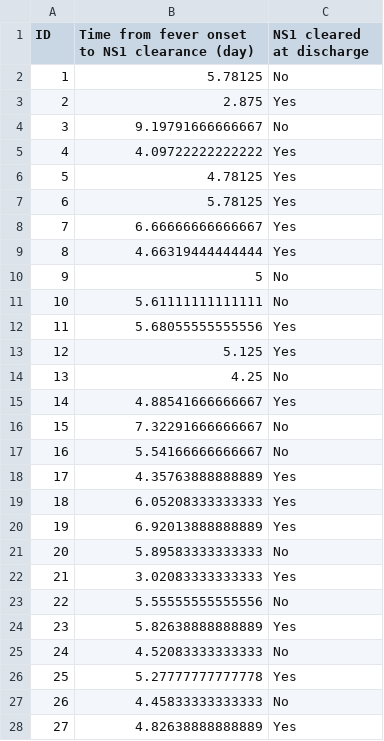
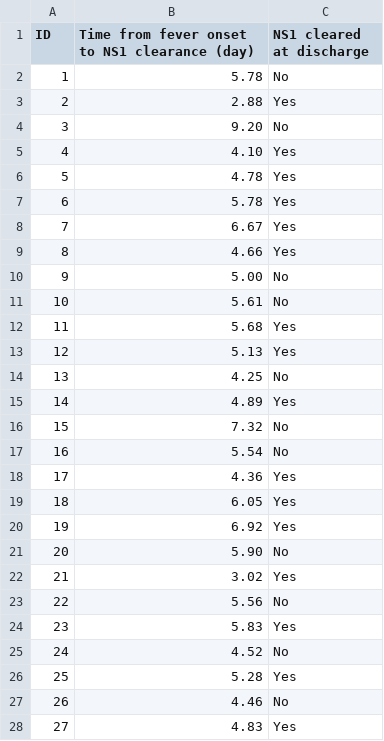
Before and after one commit to dummai/ns1_data, a CSV file: NS1_clearance_Ped.csv, drawn as a sheet; only a part is shown; the diff covers the shown part only.

Commit message:
Add files via upload

```diff
--- a/NS1_clearance_Ped.csv
+++ b/NS1_clearance_Ped.csv
@@ -1,28 +1,28 @@
 ID,Time from fever onset to NS1 clearance (day),NS1 cleared at discharge
-1,5.78125,No
-2,2.875,Yes
-3,9.19791666666667,No
-4,4.09722222222222,Yes
-5,4.78125,Yes
-6,5.78125,Yes
-7,6.66666666666667,Yes
-8,4.66319444444444,Yes
-9,5,No
-10,5.61111111111111,No
-11,5.68055555555556,Yes
-12,5.125,Yes
+1,5.78,No
+2,2.88,Yes
+3,9.20,No
+4,4.10,Yes
+5,4.78,Yes
+6,5.78,Yes
+7,6.67,Yes
+8,4.66,Yes
+9,5.00,No
+10,5.61,No
+11,5.68,Yes
+12,5.13,Yes
 13,4.25,No
-14,4.88541666666667,Yes
-15,7.32291666666667,No
-16,5.54166666666667,No
-17,4.35763888888889,Yes
-18,6.05208333333333,Yes
-19,6.92013888888889,Yes
-20,5.89583333333333,No
-21,3.02083333333333,Yes
-22,5.55555555555556,No
-23,5.82638888888889,Yes
-24,4.52083333333333,No
-25,5.27777777777778,Yes
-26,4.45833333333333,No
-27,4.82638888888889,Yes
+14,4.89,Yes
+15,7.32,No
+16,5.54,No
+17,4.36,Yes
+18,6.05,Yes
+19,6.92,Yes
+20,5.90,No
+21,3.02,Yes
+22,5.56,No
+23,5.83,Yes
+24,4.52,No
+25,5.28,Yes
+26,4.46,No
+27,4.83,Yes
```
Also changed, not shown: 172 edited cells elsewhere in this file.
